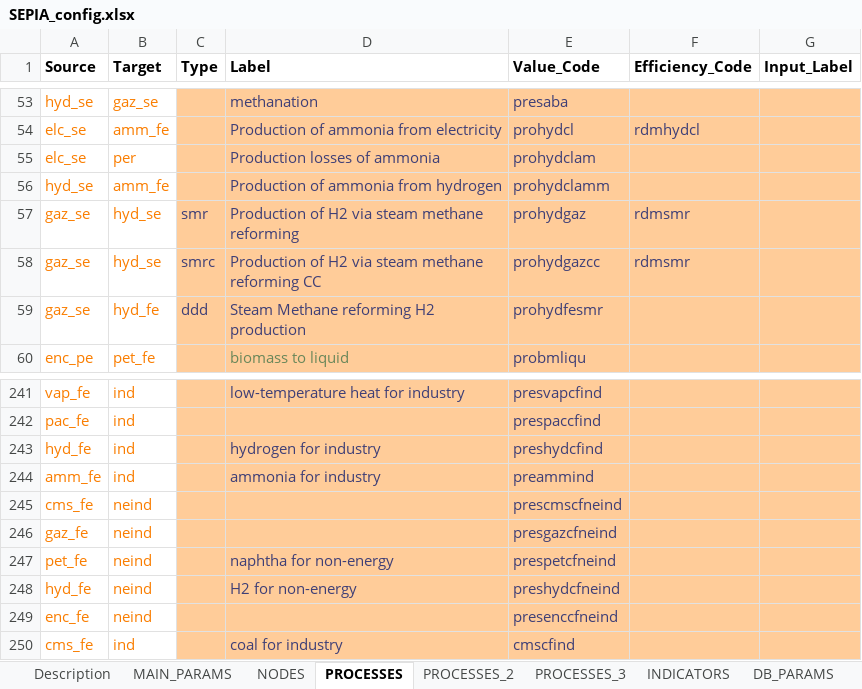
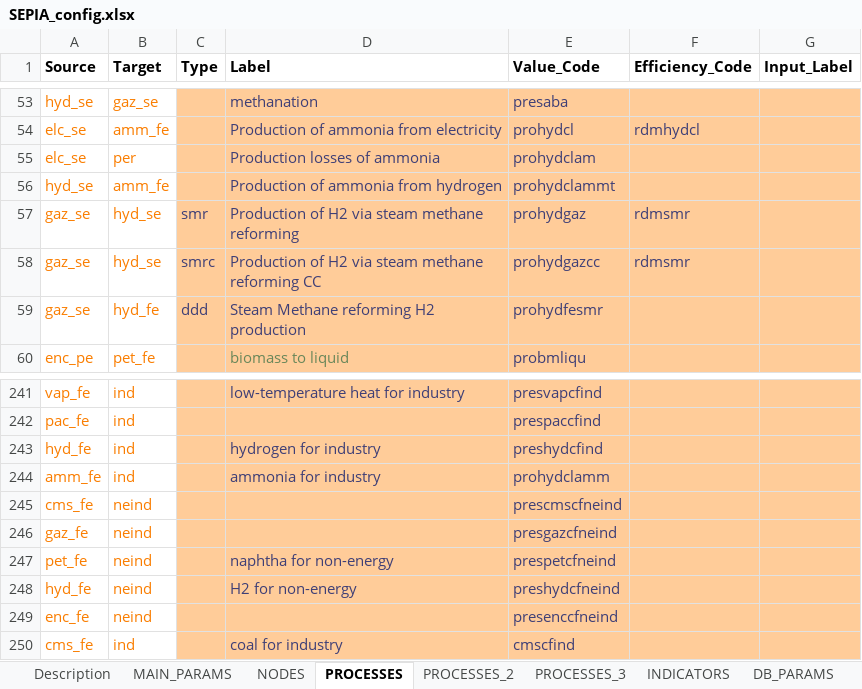
Before and after one commit to IntSusEnergySystems/pypsa-eur_RFNBO, an Excel workbook: SEPIA/SEPIA_config.xlsx, sheet PROCESSES, drawn as a sheet; only a part is shown, gaps mark what is left out; values as stored, in another font and other column widths than the file's, no borders; charts and pictures not drawn; the diff names each change by its address in the sheet, - before the commit and + after, or states it on an @@ line.

Commit message:
Improvements in SEPIA

```diff
--- a/SEPIA/SEPIA_config.xlsx (sheet PROCESSES)
+++ b/SEPIA/SEPIA_config.xlsx (sheet PROCESSES)
-E56 (Value_Code): prohydclamm
+E56 (Value_Code): prohydclammt
-E244 (Value_Code): preammind
+E244 (Value_Code): prohydclamm
```
Also changed, not shown: 3 other files.
